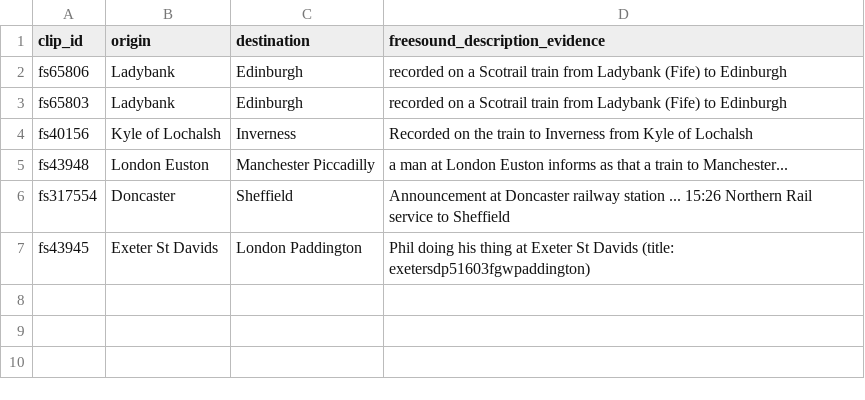
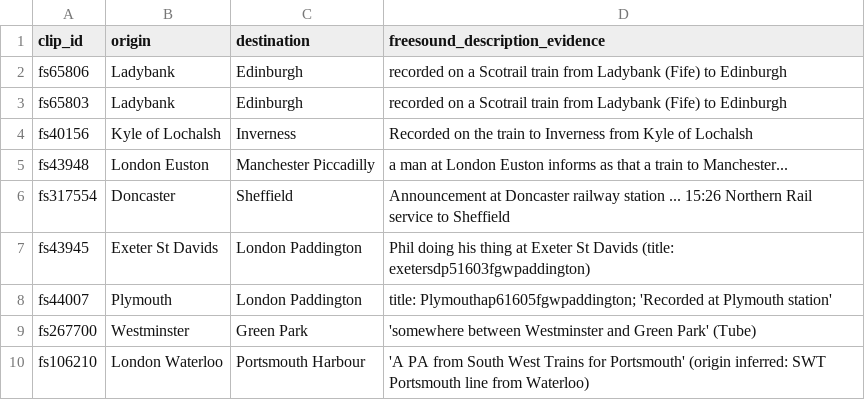
Before and after one commit to herabytes/trained-announcement, a CSV file: data/raw/journeys.csv, drawn as a sheet.

```diff
--- a/data/raw/journeys.csv
+++ b/data/raw/journeys.csv
@@ -7 +7,4 @@ fs317554,Doncaster,Sheffield,Announcement at Doncaster railway station ... 15:26
 fs43945,Exeter St Davids,London Paddington,Phil doing his thing at Exeter St Davids (title: exetersdp51603fgwpaddington)
+fs44007,Plymouth,London Paddington,title: Plymouthap61605fgwpaddington; 'Recorded at Plymouth station'
+fs267700,Westminster,Green Park,'somewhere between Westminster and Green Park' (Tube)
+fs106210,London Waterloo,Portsmouth Harbour,'A PA from South West Trains for Portsmouth' (origin inferred: SWT Portsmouth line from Waterloo)
```
Also changed, not shown: 1 other file.
